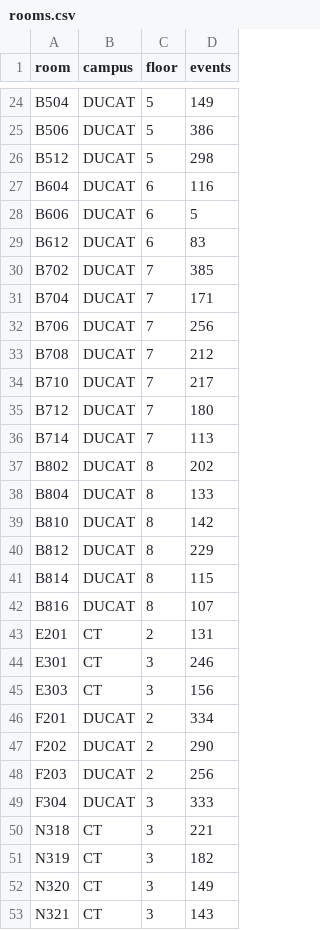
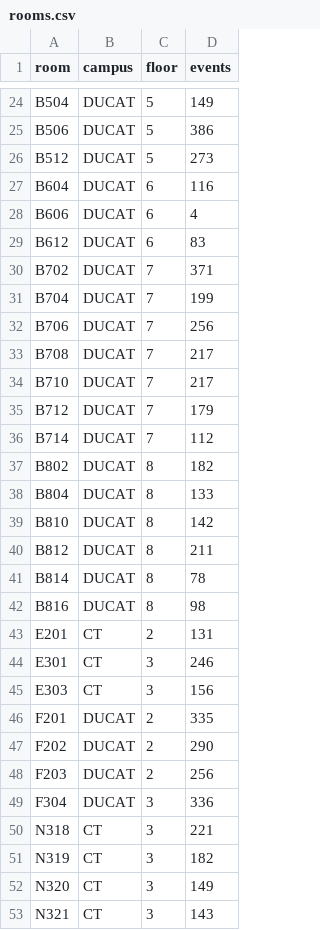
Before and after one commit to stakancheck/cu-schedule, a CSV file: data/rooms.csv, drawn as a sheet; only a part is shown, gaps mark what is left out; the diff covers the shown part only.

```diff
--- a/data/rooms.csv
+++ b/data/rooms.csv
@@ -25,19 +25,19 @@ B504,DUCAT,5,149
 B506,DUCAT,5,386
-B512,DUCAT,5,298
+B512,DUCAT,5,273
 B604,DUCAT,6,116
-B606,DUCAT,6,5
+B606,DUCAT,6,4
 B612,DUCAT,6,83
-B702,DUCAT,7,385
-B704,DUCAT,7,171
+B702,DUCAT,7,371
+B704,DUCAT,7,199
 B706,DUCAT,7,256
-B708,DUCAT,7,212
+B708,DUCAT,7,217
 B710,DUCAT,7,217
-B712,DUCAT,7,180
-B714,DUCAT,7,113
-B802,DUCAT,8,202
+B712,DUCAT,7,179
+B714,DUCAT,7,112
+B802,DUCAT,8,182
 B804,DUCAT,8,133
 B810,DUCAT,8,142
-B812,DUCAT,8,229
-B814,DUCAT,8,115
-B816,DUCAT,8,107
+B812,DUCAT,8,211
+B814,DUCAT,8,78
+B816,DUCAT,8,98
 E201,CT,2,131
@@ -45,6 +45,6 @@ E301,CT,3,246
 E303,CT,3,156
-F201,DUCAT,2,334
+F201,DUCAT,2,335
 F202,DUCAT,2,290
 F203,DUCAT,2,256
-F304,DUCAT,3,333
+F304,DUCAT,3,336
 N318,CT,3,221
```
Also changed, not shown: 28 edited cells elsewhere in this file, 3 other files.
